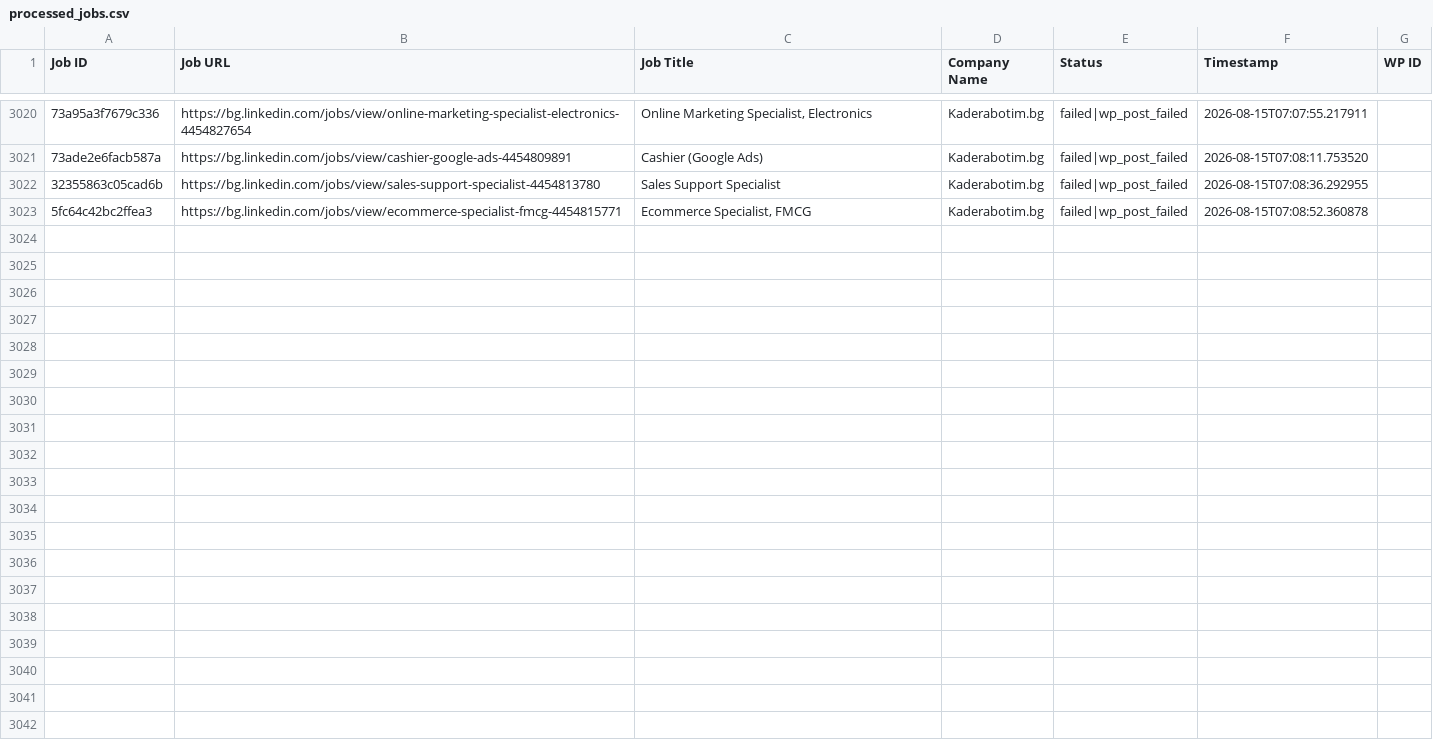
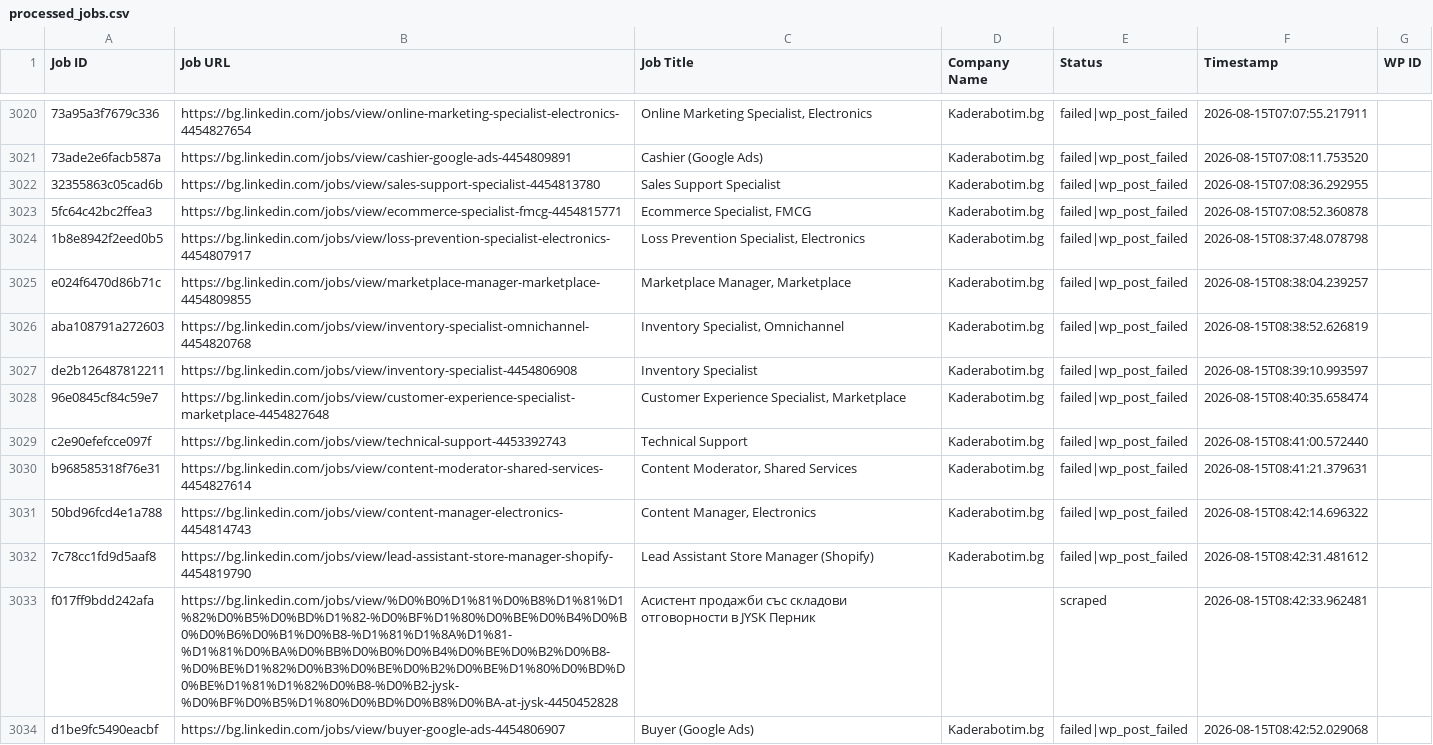
Before and after one commit to vindoky/bg, a CSV file: processed_jobs.csv, drawn as a sheet; only a part is shown, gaps mark what is left out; the diff covers the shown part only; the diff names each change by its address in the sheet, - before the commit and + after, or states it on an @@ line.

```diff
--- a/processed_jobs.csv
+++ b/processed_jobs.csv
+row 3024: 1b8e8942f2eed0b5 | https://bg.linkedin.com/jobs/view/loss-prevention-specialist-electronics-4454807917 | Loss Prevention Specialist, Electronics | Kaderabotim.bg | failed|wp_post_failed | 2026-08-15T08:37:48.078798
+row 3025: e024f6470d86b71c | https://bg.linkedin.com/jobs/view/marketplace-manager-marketplace-4454809855 | Marketplace Manager, Marketplace | Kaderabotim.bg | failed|wp_post_failed | 2026-08-15T08:38:04.239257
+row 3026: aba108791a272603 | https://bg.linkedin.com/jobs/view/inventory-specialist-omnichannel-4454820768 | Inventory Specialist, Omnichannel | Kaderabotim.bg | failed|wp_post_failed | 2026-08-15T08:38:52.626819
+row 3027: de2b126487812211 | https://bg.linkedin.com/jobs/view/inventory-specialist-4454806908 | Inventory Specialist | Kaderabotim.bg | failed|wp_post_failed | 2026-08-15T08:39:10.993597
+row 3028: 96e0845cf84c59e7 | https://bg.linkedin.com/jobs/view/customer-experience-specialist-marketplace-4454827648 | Customer Experience Specialist, Marketplace | Kaderabotim.bg | failed|wp_post_failed | 2026-08-15T08:40:35.658474
+row 3029: c2e90efefcce097f | https://bg.linkedin.com/jobs/view/technical-support-4453392743 | Technical Support | Kaderabotim.bg | failed|wp_post_failed | 2026-08-15T08:41:00.572440
+row 3030: b968585318f76e31 | https://bg.linkedin.com/jobs/view/content-moderator-shared-services-4454827614 | Content Moderator, Shared Services | Kaderabotim.bg | failed|wp_post_failed | 2026-08-15T08:41:21.379631
+row 3031: 50bd96fcd4e1a788 | https://bg.linkedin.com/jobs/view/content-manager-electronics-4454814743 | Content Manager, Electronics | Kaderabotim.bg | failed|wp_post_failed | 2026-08-15T08:42:14.696322
+row 3032: 7c78cc1fd9d5aaf8 | https://bg.linkedin.com/jobs/view/lead-assistant-store-manager-shopify-4454819790 | Lead Assistant Store Manager (Shopify) | Kaderabotim.bg | failed|wp_post_failed | 2026-08-15T08:42:31.481612
+row 3033: f017ff9bdd242afa | https://bg.linkedin.com/jobs/view/%D0%B0%D1%81%D0%B8%D1%81%D1%82%D0%B5%D0%BD%D1%82-%D0%BF%D1%80%D0%BE%D0%B4%D0%B0%D0%B6%D0%B1%D0%B8-%D1%81%D1%8A%D1%81-%D1%81%D0%BA%D0%BB%D0%B0%D0%B4%D0%BE%D0%B2%D0%B8-%D0%BE%D1%82%D0%B3%D0%BE%D0%B2%D0%BE%D1%80%D0%BD%D0%BE%D1%81%D1%82%D0%B8-%D0%B2-jysk-%D0%BF%D0%B5%D1%80%D0%BD%D0%B8%D0%BA-at-jysk-4450452828 | Асистент продажби със складови отговорности в JYSK Перник |  | scraped | 2026-08-15T08:42:33.962481
+row 3034: d1be9fc5490eacbf | https://bg.linkedin.com/jobs/view/buyer-google-ads-4454806907 | Buyer (Google Ads) | Kaderabotim.bg | failed|wp_post_failed | 2026-08-15T08:42:52.029068
```
Also changed, not shown: 11 added rows elsewhere in this file.
